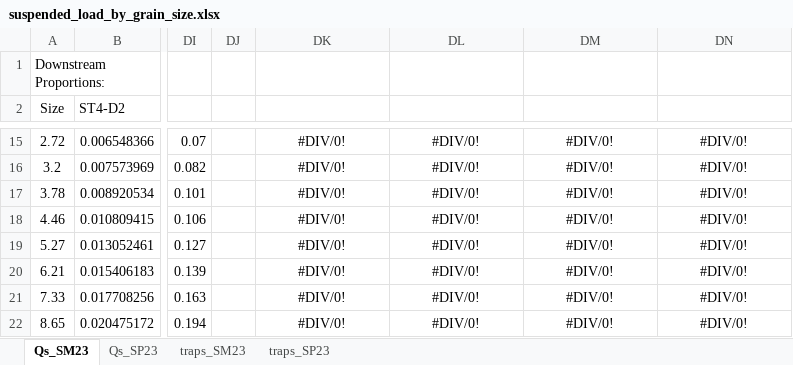
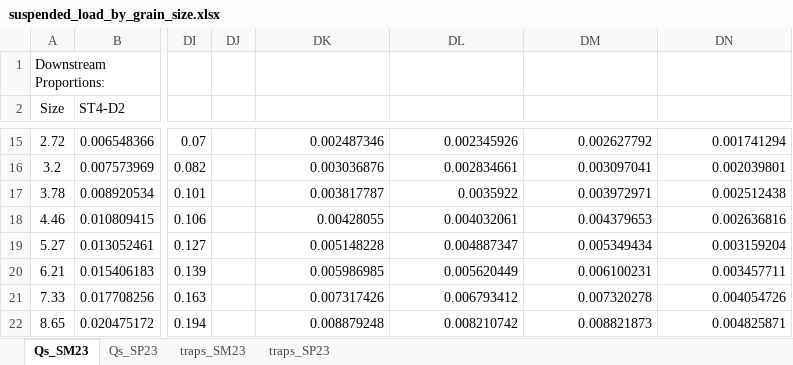
Before and after one commit to nicole-hucke/sediment_trap_paper, an Excel workbook: data_analysis/sediment_load_analysis/suspended_load_by_grain_size.xlsx, sheet Qs_SM23, drawn as a sheet; only a part is shown, gaps mark what is left out; values as stored, in another font and other column widths than the file's, no borders; charts and pictures not drawn; the diff covers the shown part only; the diff names each change by its address in the sheet, - before the commit and + after, or states it on an @@ line.

```diff
--- a/data_analysis/sediment_load_analysis/suspended_load_by_grain_size.xlsx (sheet Qs_SM23)
+++ b/data_analysis/sediment_load_analysis/suspended_load_by_grain_size.xlsx (sheet Qs_SM23)
-DK15:DN22 alignment: center
+DK15:DN22 alignment: right
-DK15: #DIV/0!
+DK15: 0.002487346
-DL15: #DIV/0!
+DL15: 0.002345926
-DM15: #DIV/0!
+DM15: 0.002627792
-DN15: #DIV/0!
+DN15: 0.001741294
-DK16: #DIV/0!
+DK16: 0.003036876
-DL16: #DIV/0!
+DL16: 0.002834661
-DM16: #DIV/0!
+DM16: 0.003097041
-DN16: #DIV/0!
+DN16: 0.002039801
-DK17: #DIV/0!
+DK17: 0.003817787
-DL17: #DIV/0!
+DL17: 0.0035922
-DM17: #DIV/0!
+DM17: 0.003972971
-DN17: #DIV/0!
+DN17: 0.002512438
-DK18: #DIV/0!
+DK18: 0.00428055
-DL18: #DIV/0!
+DL18: 0.004032061
-DM18: #DIV/0!
+DM18: 0.004379653
-DN18: #DIV/0!
+DN18: 0.002636816
-DK19: #DIV/0!
+DK19: 0.005148228
-DL19: #DIV/0!
+DL19: 0.004887347
-DM19: #DIV/0!
+DM19: 0.005349434
-DN19: #DIV/0!
+DN19: 0.003159204
-DK20: #DIV/0!
+DK20: 0.005986985
-DL20: #DIV/0!
+DL20: 0.005620449
-DM20: #DIV/0!
+DM20: 0.006100231
-DN20: #DIV/0!
+DN20: 0.003457711
-DK21: #DIV/0!
+DK21: 0.007317426
-DL21: #DIV/0!
+DL21: 0.006793412
-DM21: #DIV/0!
+DM21: 0.007320278
-DN21: #DIV/0!
+DN21: 0.004054726
-DK22: #DIV/0!
+DK22: 0.008879248
-DL22: #DIV/0!
+DL22: 0.008210742
-DM22: #DIV/0!
+DM22: 0.008821873
-DN22: #DIV/0!
+DN22: 0.004825871
```
Also changed, not shown: 132 edited cells and cell formats elsewhere in this sheet, sheet traps_SP23, charts or pictures, 12 other files.
